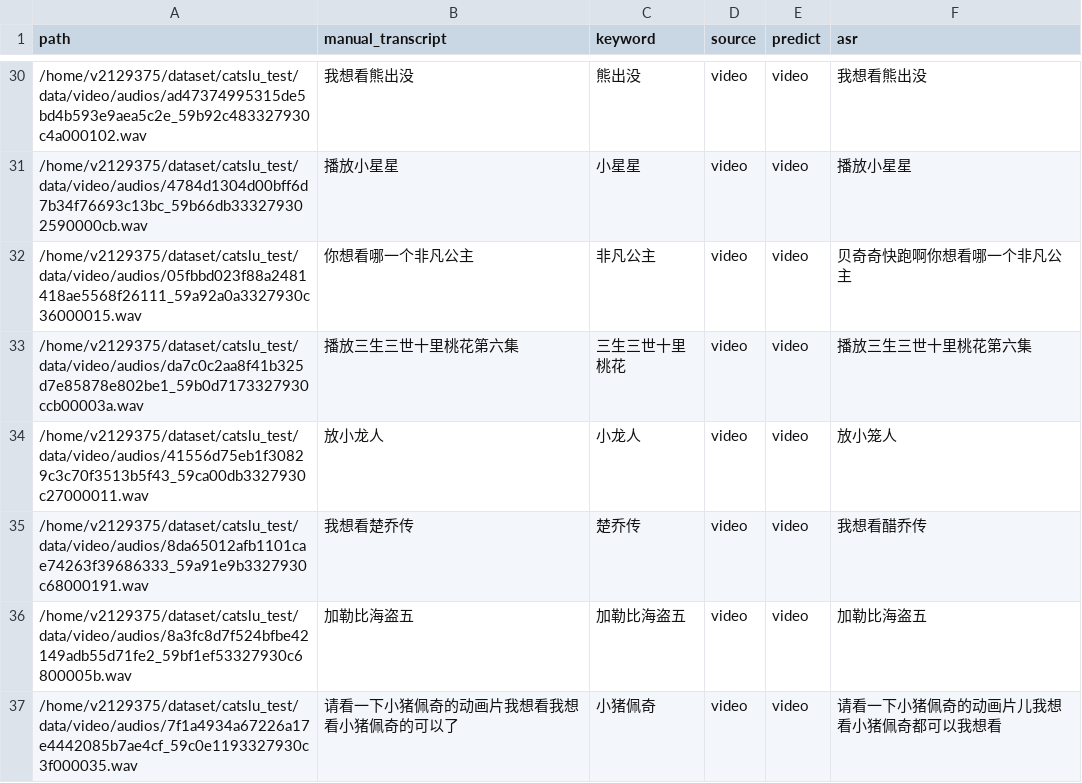
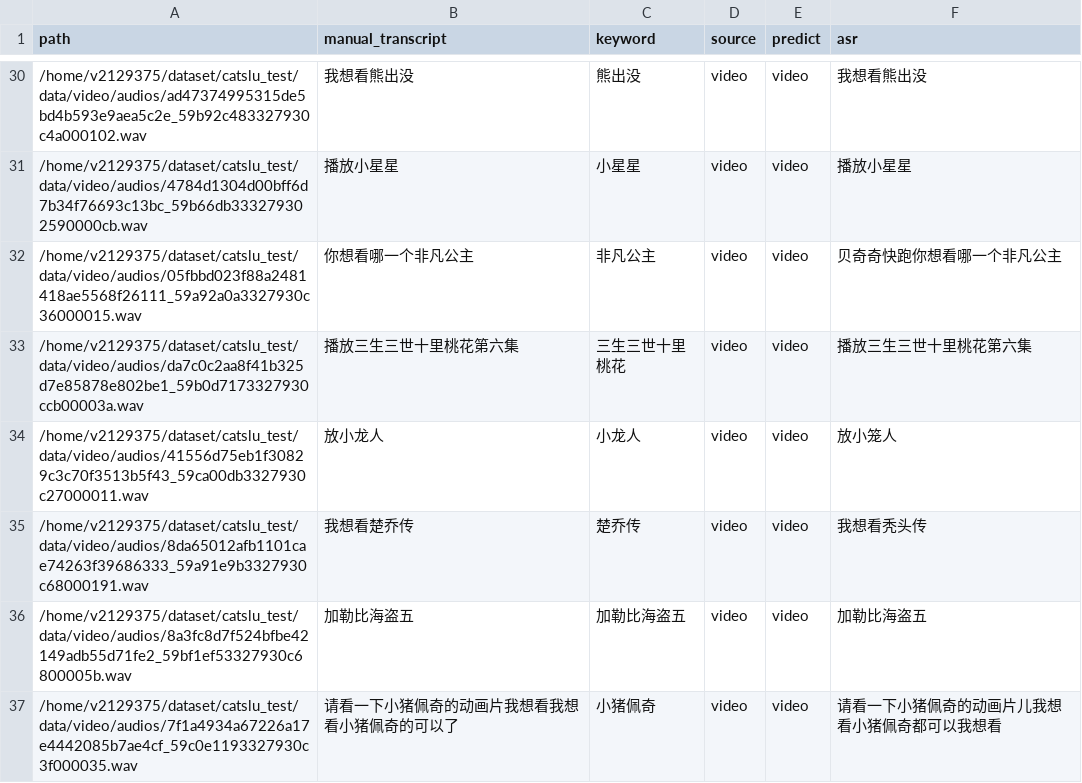
Before and after one commit to v2129375/asr_biasing, a CSV file: asr/exp/Qwen2-Audio-7B-Instruct.csv, drawn as a sheet; only a part is shown, gaps mark what is left out; the diff covers the shown part only.

```diff
--- a/asr/exp/Qwen2-Audio-7B-Instruct.csv
+++ b/asr/exp/Qwen2-Audio-7B-Instruct.csv
@@ -31,6 +31,6 @@ path,manual_transcript,keyword,source,predict,asr
 /home/v2129375/dataset/catslu_test/data/video/audios/4784d1304d00bff6d7b34f76693c13bc_59b66db333279302590000cb.wav,播放小星星,小星星,video,video,播放小星星
-/home/v2129375/dataset/catslu_test/data/video/audios/05fbbd023f88a2481418ae5568f26111_59a92a0a3327930c36000015.wav,你想看哪一个非凡公主,非凡公主,video,video,贝奇奇快跑啊你想看哪一个非凡公主
+/home/v2129375/dataset/catslu_test/data/video/audios/05fbbd023f88a2481418ae5568f26111_59a92a0a3327930c36000015.wav,你想看哪一个非凡公主,非凡公主,video,video,贝奇奇快跑你想看哪一个非凡公主
 /home/v2129375/dataset/catslu_test/data/video/audios/da7c0c2aa8f41b325d7e85878e802be1_59b0d7173327930ccb00003a.wav,播放三生三世十里桃花第六集,三生三世十里桃花,video,video,播放三生三世十里桃花第六集
 /home/v2129375/dataset/catslu_test/data/video/audios/41556d75eb1f30829c3c70f3513b5f43_59ca00db3327930c27000011.wav,放小龙人,小龙人,video,video,放小笼人
-/home/v2129375/dataset/catslu_test/data/video/audios/8da65012afb1101cae74263f39686333_59a91e9b3327930c68000191.wav,我想看楚乔传,楚乔传,video,video,我想看醋乔传
+/home/v2129375/dataset/catslu_test/data/video/audios/8da65012afb1101cae74263f39686333_59a91e9b3327930c68000191.wav,我想看楚乔传,楚乔传,video,video,我想看秃头传
 /home/v2129375/dataset/catslu_test/data/video/audios/8a3fc8d7f524bfbe42149adb55d71fe2_59bf1ef53327930c6800005b.wav,加勒比海盗五,加勒比海盗五,video,video,加勒比海盗五
```
Also changed, not shown: 10 edited cells elsewhere in this file, asr/exp/qwen_keywords.csv, 20 other files.
